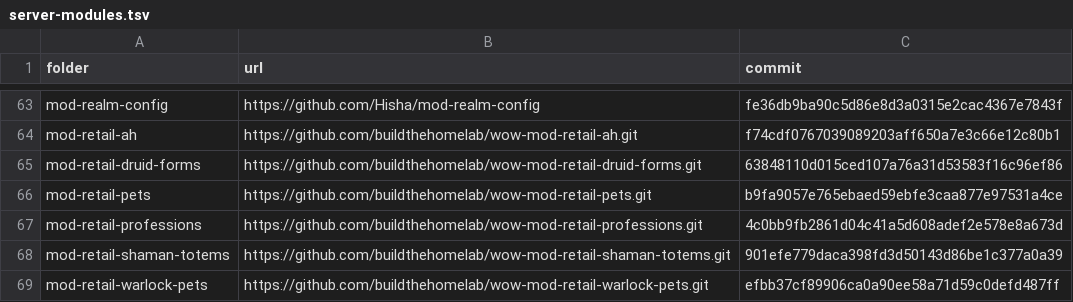
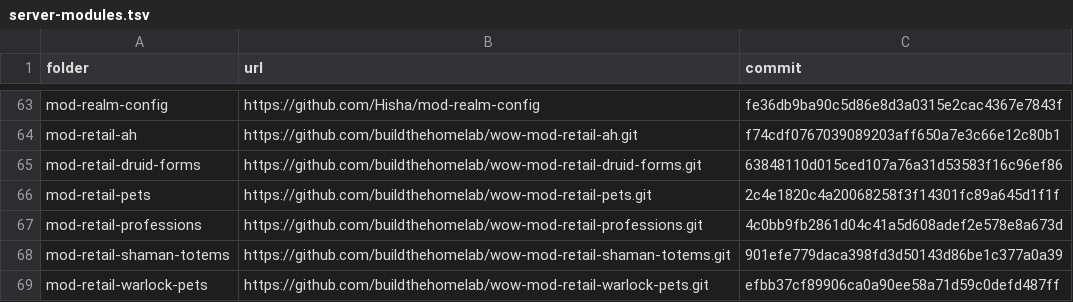
Before and after one commit to buildthehomelab/wow-ci, a TSV file: config/server-modules.tsv, drawn as a sheet; only a part is shown, gaps mark what is left out.

```diff
--- a/config/server-modules.tsv
+++ b/config/server-modules.tsv
@@ -65,3 +65,3 @@ mod-retail-ah	https://github.com/buildthehomelab/wow-mod-retail-ah.git	f74cdf076
 mod-retail-druid-forms	https://github.com/buildthehomelab/wow-mod-retail-druid-forms.git	63848110d015ced107a76a31d53583f16c96ef86
-mod-retail-pets	https://github.com/buildthehomelab/wow-mod-retail-pets.git	b9fa9057e765ebaed59ebfe3caa877e97531a4ce
+mod-retail-pets	https://github.com/buildthehomelab/wow-mod-retail-pets.git	2c4e1820c4a20068258f3f14301fc89a645d1f1f
 mod-retail-professions	https://github.com/buildthehomelab/wow-mod-retail-professions.git	4c0bb9fb2861d04c41a5d608adef2e578e8a673d
```
